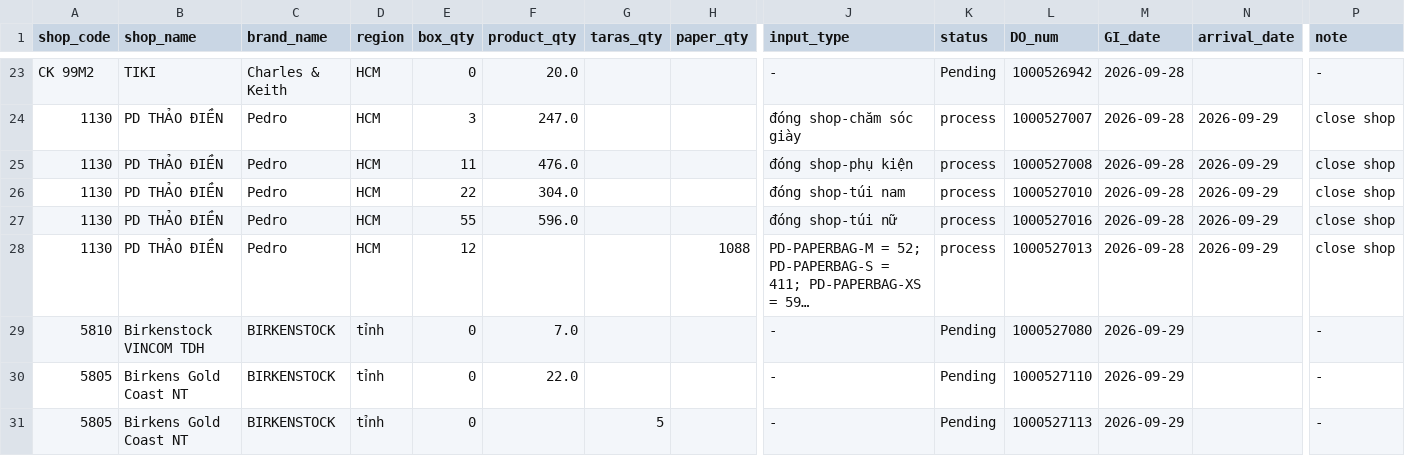
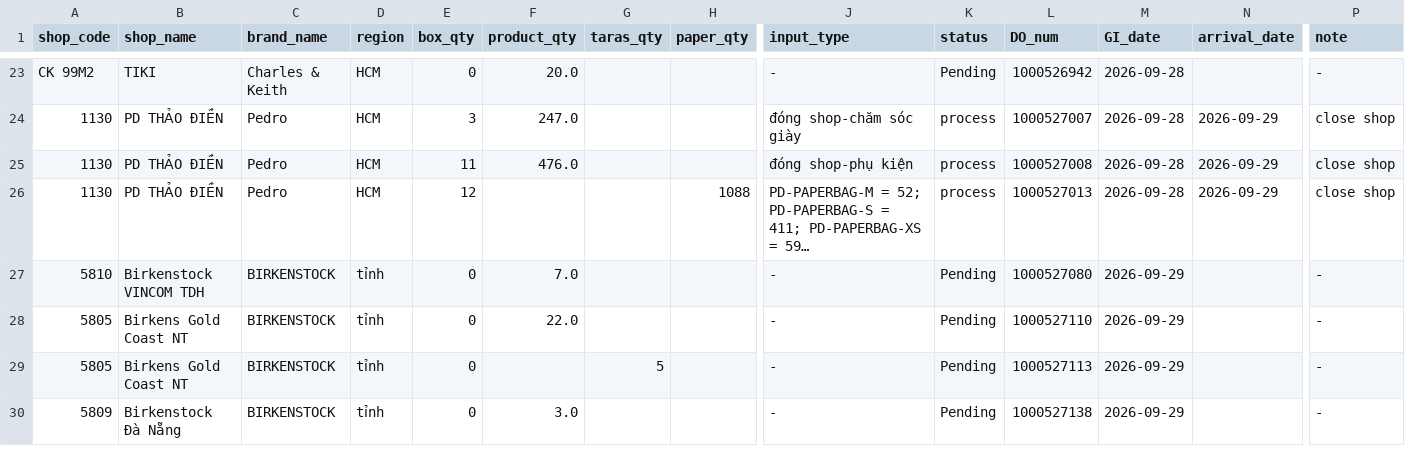
Before and after one commit to thuanmaison113-boop/report, a CSV file: inbound.csv, drawn as a sheet; only a part is shown, gaps mark what is left out; the shorter side is filled out with more unchanged rows; long unchanged cells end in …; rows hold the shown columns only; the diff names each change by its address in the sheet, - before the commit and + after, or states it on an @@ line.

Commit message:
Update data 2026-10-01 19:10

```diff
--- a/inbound.csv
+++ b/inbound.csv
-row 26: 1130 | PD THẢO ĐIỀN | Pedro | HCM | 22 | 304.0 |  |  | đóng shop-túi nam | process | 1000527010 | 2026-09-28 | 2026-09-29 | close shop
-row 27: 1130 | PD THẢO ĐIỀN | Pedro | HCM | 55 | 596.0 |  |  | đóng shop-túi nữ | process | 1000527016 | 2026-09-28 | 2026-09-29 | close shop
```
